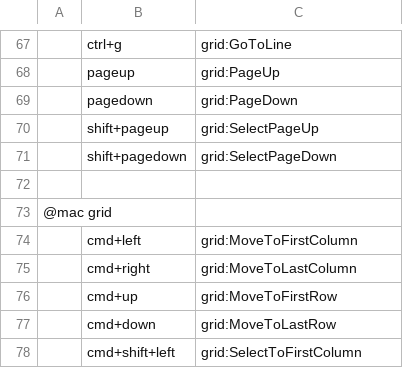
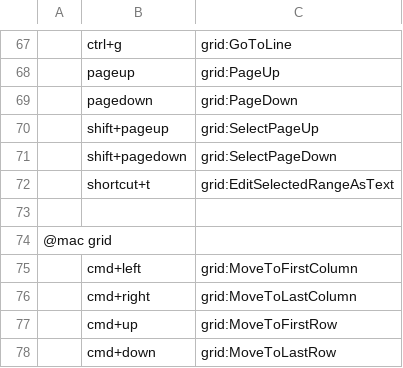
Before and after one commit to kohii/smoothcsv, a TSV file: smoothcsv-app-modules/smoothcsv-core/src/main/resources/smoothcsv-core/smoothcsv-keymap.tsv, drawn as a sheet; only a part is shown, gaps mark what is left out; the shorter side is filled out with more unchanged rows; the diff names each change by its address in the sheet, - before the commit and + after, or states it on an @@ line.

```diff
--- a/smoothcsv-app-modules/smoothcsv-core/src/main/resources/smoothcsv-core/smoothcsv-keymap.tsv
+++ b/smoothcsv-app-modules/smoothcsv-core/src/main/resources/smoothcsv-core/smoothcsv-keymap.tsv
+row 72:  | shortcut+t | grid:EditSelectedRangeAsText
```
Also changed, not shown: smoothcsv-app-modules/smoothcsv-core/src/main/resources/smoothcsv-core/smoothcsv-command.tsv, smoothcsv-app-modules/smoothcsv-core/src/main/resources/smoothcsv-core/smoothcsv-menubar.tsv, 2 other files.
